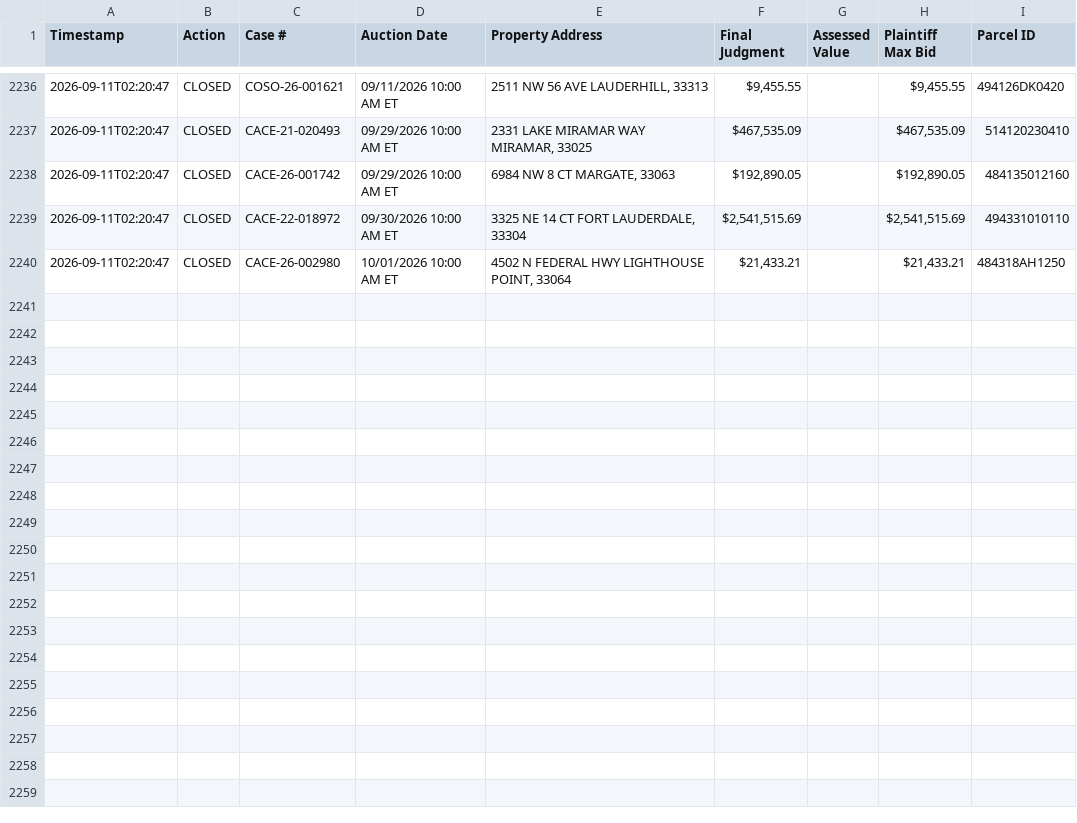
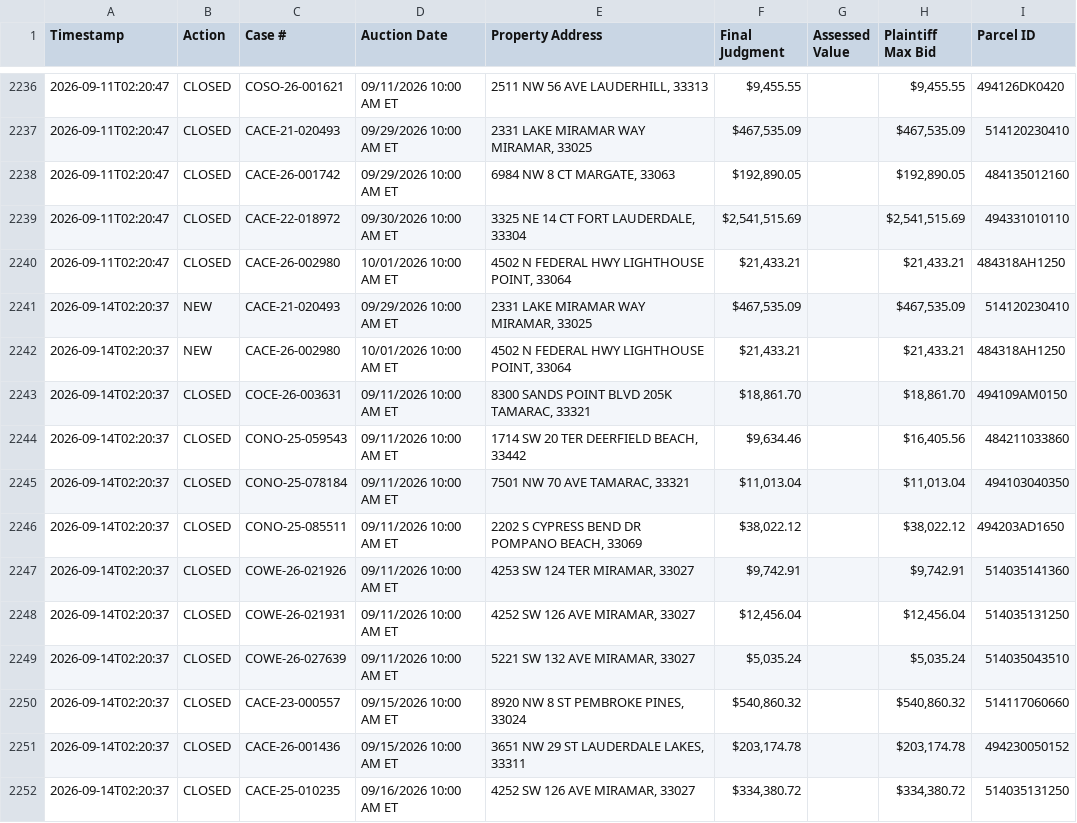
Before and after one commit to figlesias7/realforeclose-broward, a CSV file: data/event_log.csv, drawn as a sheet; only a part is shown, gaps mark what is left out; the diff names each change by its address in the sheet, - before the commit and + after, or states it on an @@ line.

```diff
--- a/data/event_log.csv
+++ b/data/event_log.csv
+row 2241: 2026-09-14T02:20:37 | NEW | CACE-21-020493 | 09/29/2026 10:00 AM ET | 2331 LAKE MIRAMAR WAY MIRAMAR, 33025 | $467,535.09 |  | $467,535.09 | 514120230410
+row 2242: 2026-09-14T02:20:37 | NEW | CACE-26-002980 | 10/01/2026 10:00 AM ET | 4502 N FEDERAL HWY LIGHTHOUSE POINT, 33064 | $21,433.21 |  | $21,433.21 | 484318AH1250
+row 2243: 2026-09-14T02:20:37 | CLOSED | COCE-26-003631 | 09/11/2026 10:00 AM ET | 8300 SANDS POINT BLVD 205K TAMARAC, 33321 | $18,861.70 |  | $18,861.70 | 494109AM0150
+row 2244: 2026-09-14T02:20:37 | CLOSED | CONO-25-059543 | 09/11/2026 10:00 AM ET | 1714 SW 20 TER DEERFIELD BEACH, 33442 | $9,634.46 |  | $16,405.56 | 484211033860
+row 2245: 2026-09-14T02:20:37 | CLOSED | CONO-25-078184 | 09/11/2026 10:00 AM ET | 7501 NW 70 AVE TAMARAC, 33321 | $11,013.04 |  | $11,013.04 | 494103040350
+row 2246: 2026-09-14T02:20:37 | CLOSED | CONO-25-085511 | 09/11/2026 10:00 AM ET | 2202 S CYPRESS BEND DR POMPANO BEACH, 33069 | $38,022.12 |  | $38,022.12 | 494203AD1650
+row 2247: 2026-09-14T02:20:37 | CLOSED | COWE-26-021926 | 09/11/2026 10:00 AM ET | 4253 SW 124 TER MIRAMAR, 33027 | $9,742.91 |  | $9,742.91 | 514035141360
+row 2248: 2026-09-14T02:20:37 | CLOSED | COWE-26-021931 | 09/11/2026 10:00 AM ET | 4252 SW 126 AVE MIRAMAR, 33027 | $12,456.04 |  | $12,456.04 | 514035131250
+row 2249: 2026-09-14T02:20:37 | CLOSED | COWE-26-027639 | 09/11/2026 10:00 AM ET | 5221 SW 132 AVE MIRAMAR, 33027 | $5,035.24 |  | $5,035.24 | 514035043510
+row 2250: 2026-09-14T02:20:37 | CLOSED | CACE-23-000557 | 09/15/2026 10:00 AM ET | 8920 NW 8 ST PEMBROKE PINES, 33024 | $540,860.32 |  | $540,860.32 | 514117060660
+row 2251: 2026-09-14T02:20:37 | CLOSED | CACE-26-001436 | 09/15/2026 10:00 AM ET | 3651 NW 29 ST LAUDERDALE LAKES, 33311 | $203,174.78 |  | $203,174.78 | 494230050152
+row 2252: 2026-09-14T02:20:37 | CLOSED | CACE-25-010235 | 09/16/2026 10:00 AM ET | 4252 SW 126 AVE MIRAMAR, 33027 | $334,380.72 |  | $334,380.72 | 514035131250
```
Also changed, not shown: 3 other files.
